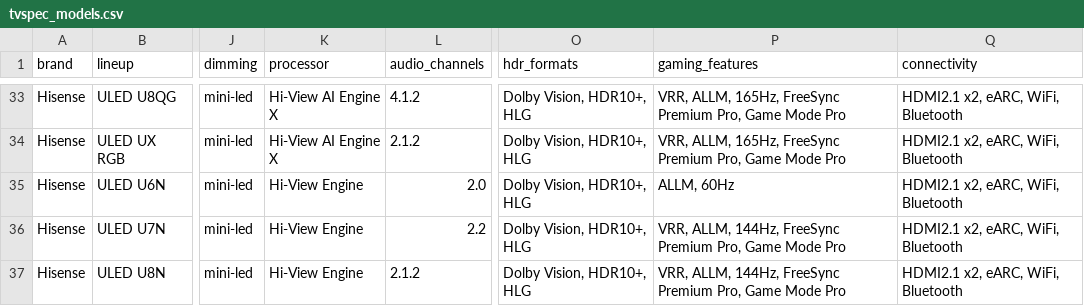
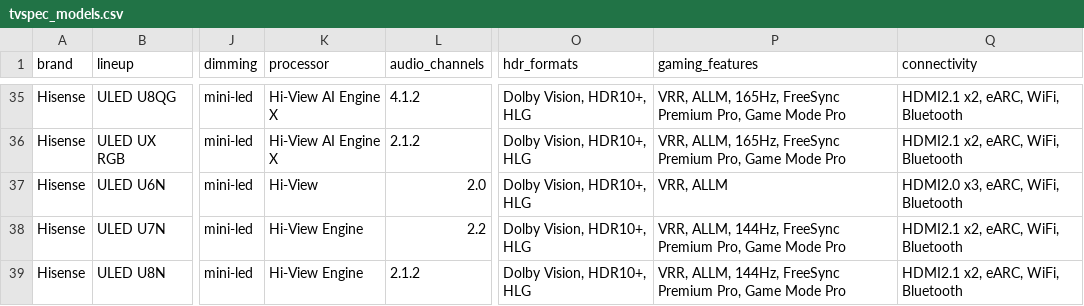
Before and after one commit to teleb98/TV_DB, a CSV file: data/exports/tvspec_models.csv, drawn as a sheet; only a part is shown, gaps mark what is left out; addresses are those after the commit; the diff covers the shown part only; the diff names each change by its address in the sheet, - before the commit and + after, or states it on an @@ line.

```diff
--- a/data/exports/tvspec_models.csv
+++ b/data/exports/tvspec_models.csv
-K37 (processor): Hi-View Engine
+K37 (processor): Hi-View
-P37 (gaming_features): ALLM, 60Hz
+P37 (gaming_features): VRR, ALLM
-Q37 (connectivity): HDMI2.1 x2, eARC, WiFi, Bluetooth
+Q37 (connectivity): HDMI2.0 x3, eARC, WiFi, Bluetooth
```
Also changed, not shown: 5 added rows elsewhere in this file, data/exports/tvspec_variants.csv, 5 other files.
